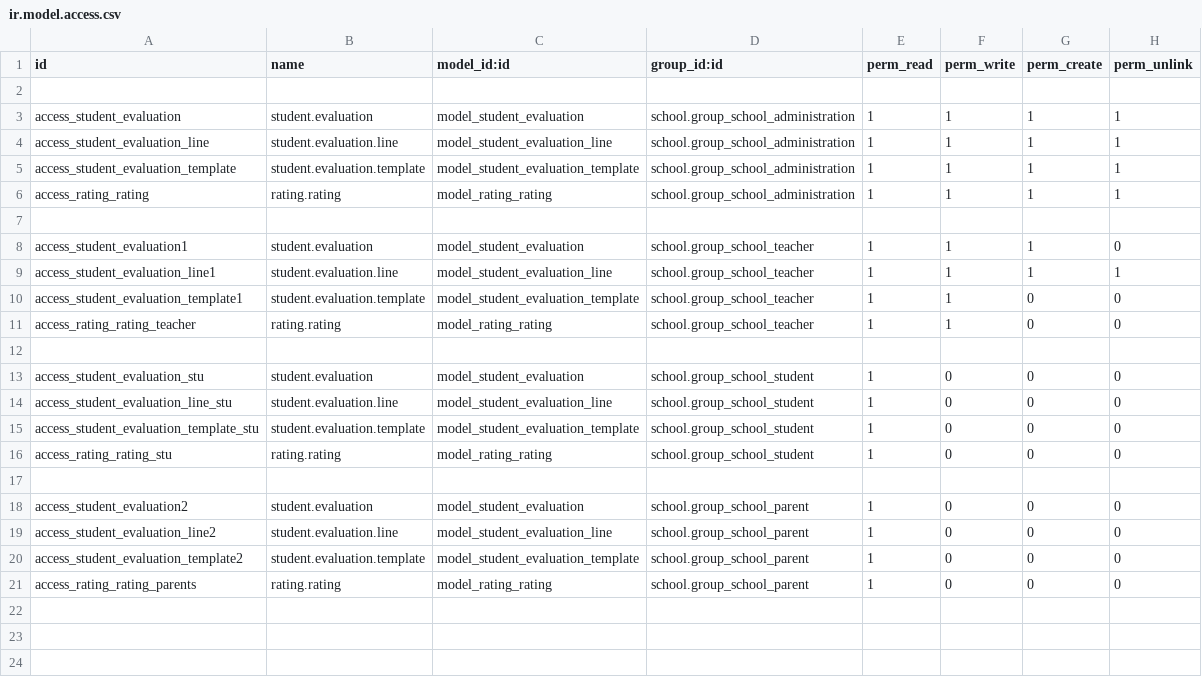
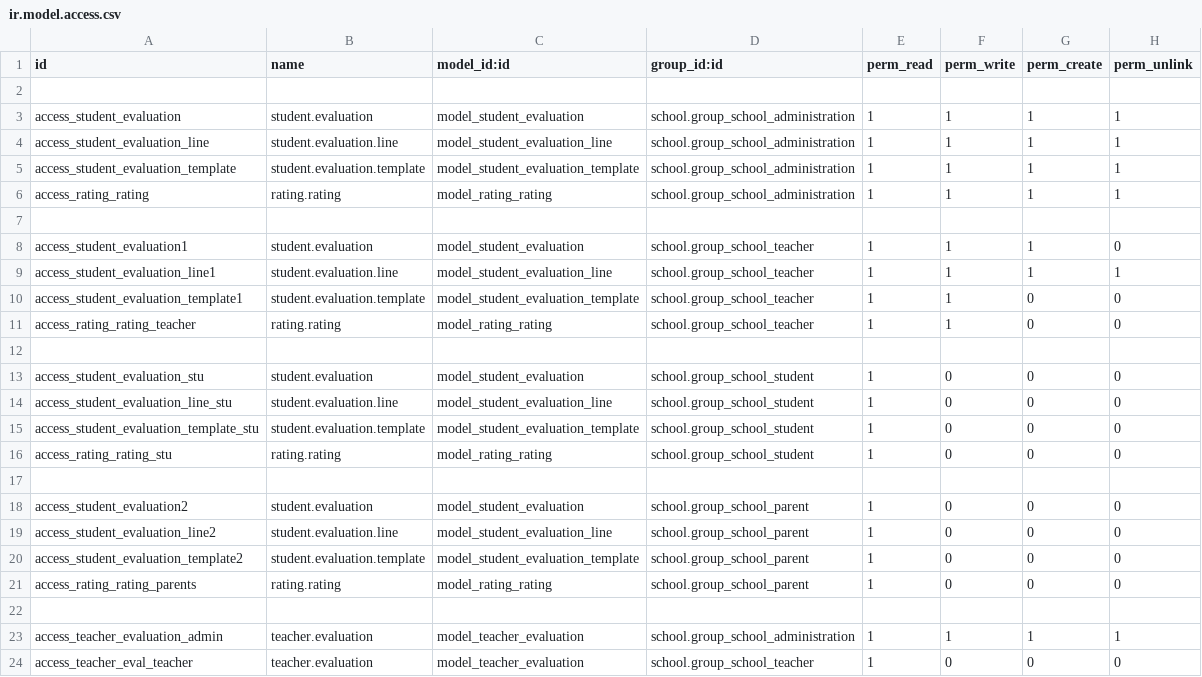
Before and after one commit to JayVora-SerpentCS/OdooEduERP, a CSV file: student_evaluation/security/ir.model.access.csv, drawn as a sheet.

Commit message:
[ADD]added model for teacher  evaluation. View level changes.

```diff
--- a/student_evaluation/security/ir.model.access.csv
+++ b/student_evaluation/security/ir.model.access.csv
@@ -21 +21,4 @@ access_student_evaluation_template2,student.evaluation.template,model_student_ev
 access_rating_rating_parents,rating.rating,model_rating_rating,school.group_school_parent,1,0,0,0
+,,,,,,,
+access_teacher_evaluation_admin,teacher.evaluation,model_teacher_evaluation,school.group_school_administration,1,1,1,1
+access_teacher_eval_teacher,teacher.evaluation,model_teacher_evaluation,school.group_school_teacher,1,0,0,0
```
Also changed, not shown: 6 other files.
